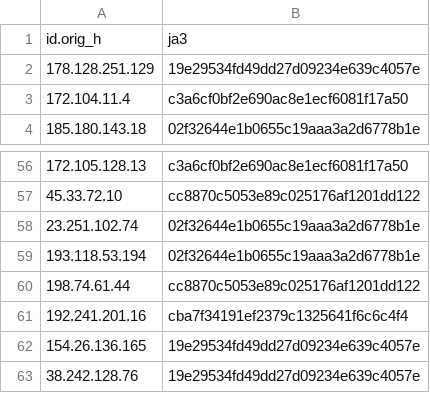
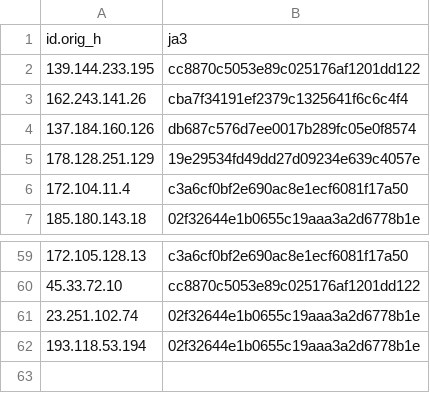
Before and after one commit to LeargasSecurity/ja3-fingerprint-repository, a CSV file: illuminate-honeypot-ja3-fingerprints.csv, drawn as a sheet; only a part is shown, gaps mark what is left out.

```diff
--- a/illuminate-honeypot-ja3-fingerprints.csv
+++ b/illuminate-honeypot-ja3-fingerprints.csv
@@ -1,2 +1,5 @@
 id.orig_h,ja3
+139.144.233.195,cc8870c5053e89c025176af1201dd122
+162.243.141.26,cba7f34191ef2379c1325641f6c6c4f4
+137.184.160.126,db687c576d7ee0017b289fc05e0f8574
 178.128.251.129,19e29534fd49dd27d09234e639c4057e
@@ -59,5 +62 @@ id.orig_h,ja3
 193.118.53.194,02f32644e1b0655c19aaa3a2d6778b1e
-198.74.61.44,cc8870c5053e89c025176af1201dd122
-192.241.201.16,cba7f34191ef2379c1325641f6c6c4f4
-154.26.136.165,19e29534fd49dd27d09234e639c4057e
-38.242.128.76,19e29534fd49dd27d09234e639c4057e
```
Also changed, not shown: 1 other file.
